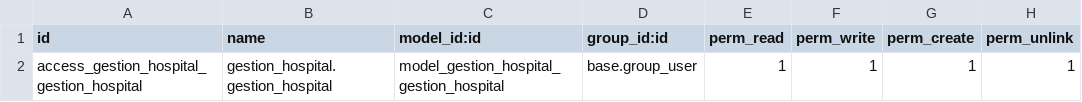
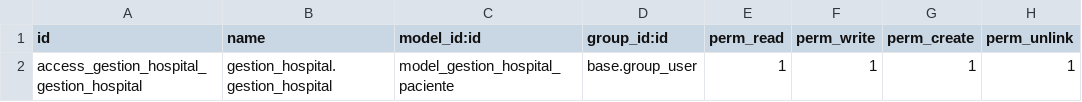
Before and after one commit to Zarcam/Tarea03-GestionHospital-SGE, a CSV file: security/ir.model.access.csv, drawn as a sheet.

Commit message:
Arreglado: Relaciones entre modelos

```diff
--- a/security/ir.model.access.csv
+++ b/security/ir.model.access.csv
@@ -1,2 +1,2 @@
 id,name,model_id:id,group_id:id,perm_read,perm_write,perm_create,perm_unlink
-access_gestion_hospital_gestion_hospital,gestion_hospital.gestion_hospital,model_gestion_hospital_gestion_hospital,base.group_user,1,1,1,1
+access_gestion_hospital_gestion_hospital,gestion_hospital.gestion_hospital,model_gestion_hospital_paciente,base.group_user,1,1,1,1
```
Also changed, not shown: 4 other files.
